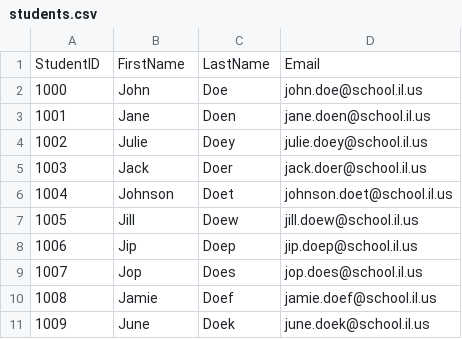
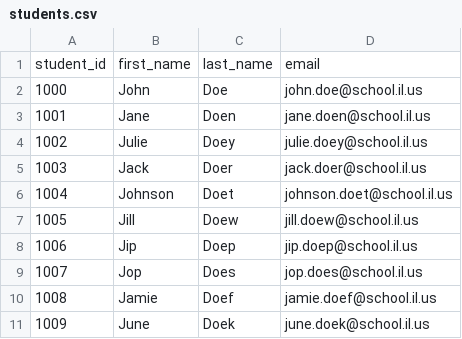
Before and after one commit to learningtapestry-archive/analytics, a CSV file: xapi-data-generator/students.csv, drawn as a sheet; removed rows and columns are numbered as before the commit, all else as after; the diff names each change by its address in the sheet, - before the commit and + after, or states it on an @@ line.

Commit message:
lower case headers in students.csv

```diff
--- a/xapi-data-generator/students.csv
+++ b/xapi-data-generator/students.csv
-row 1: StudentID | FirstName | LastName | Email
+row 1: student_id | first_name | last_name | email
```
Also changed, not shown: 1 other file.
